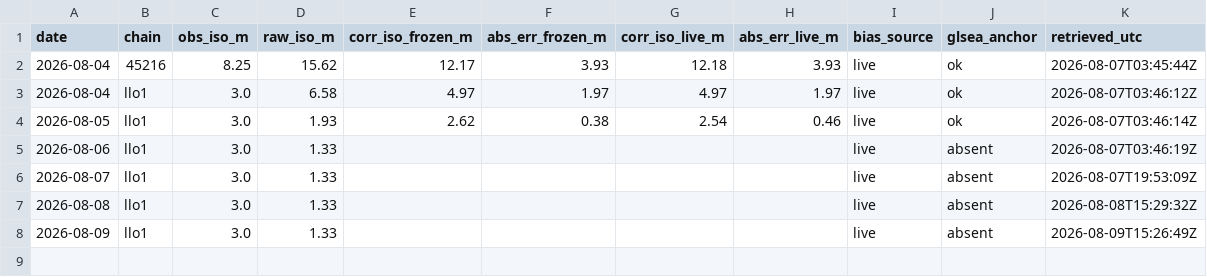
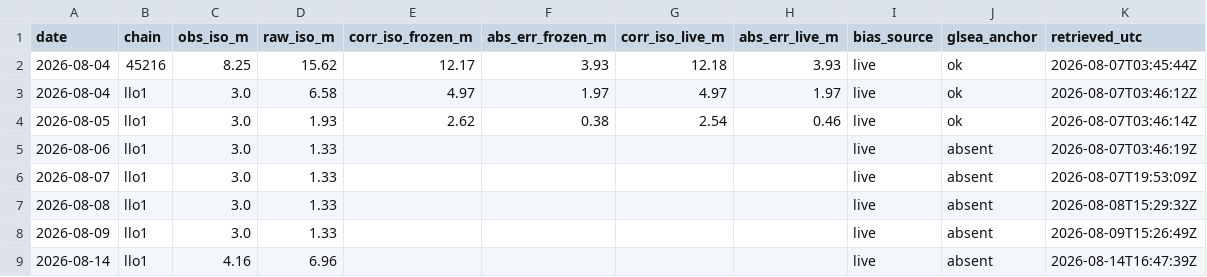
Before and after one commit to richardrob123/Tbay-fishcast, a CSV file: data/gate_log.csv, drawn as a sheet.

```diff
--- a/data/gate_log.csv
+++ b/data/gate_log.csv
@@ -8 +8,2 @@ date,chain,obs_iso_m,raw_iso_m,corr_iso_frozen_m,abs_err_frozen_m,corr_iso_live_
 2026-08-09,llo1,3.0,1.33,,,,,live,absent,2026-08-09T15:26:49Z
+2026-08-14,llo1,4.16,6.96,,,,,live,absent,2026-08-14T16:47:39Z
```
Also changed, not shown: data/forecast_gate_log.csv, data/offshore_check_log.csv, 8 other files.
